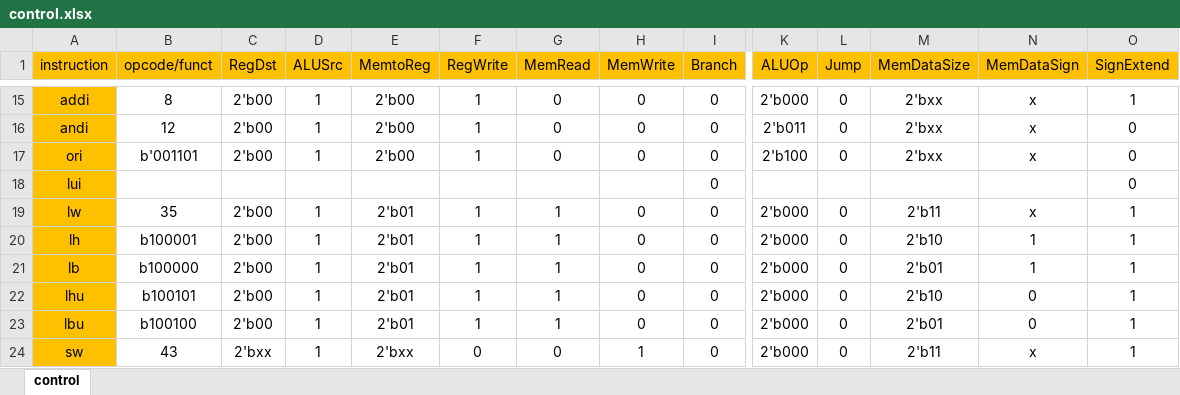
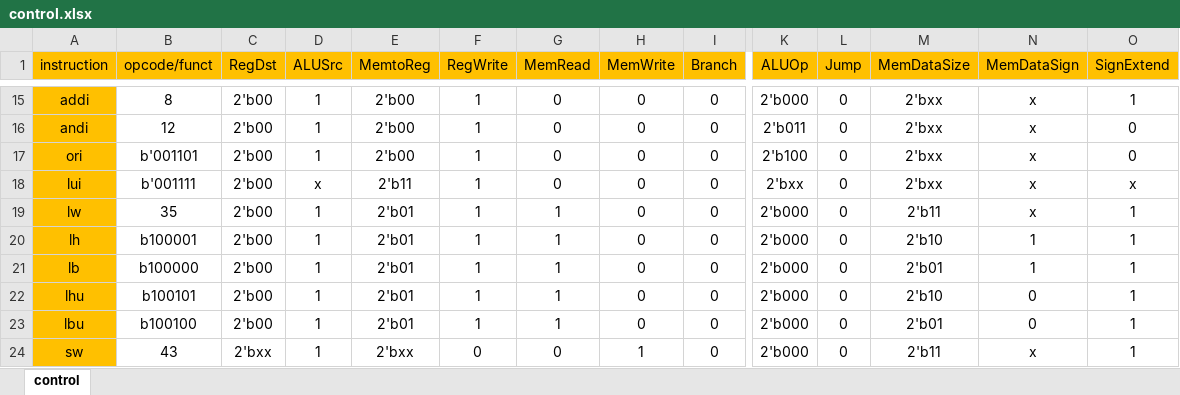
Before and after one commit to n1amr/mips, an Excel workbook: documentation/control.xlsx, sheet control, drawn as a sheet; only a part is shown, gaps mark what is left out; values as stored, in another font and other column widths than the file's, no borders; the diff names each change by its address in the sheet, - before the commit and + after, or states it on an @@ line.

Commit message:
support lui instruction

```diff
--- a/documentation/control.xlsx (sheet control)
+++ b/documentation/control.xlsx (sheet control)
-B18 (opcode/funct): (empty)
+B18 (opcode/funct): b'001111
-C18 (RegDst): (empty)
+C18 (RegDst): 2'b00
-D18 (ALUSrc): (empty)
+D18 (ALUSrc): x
-E18 (MemtoReg): (empty)
+E18 (MemtoReg): 2'b11
-F18 (RegWrite): (empty)
+F18 (RegWrite): 1
-G18 (MemRead): (empty)
+G18 (MemRead): 0
-H18 (MemWrite): (empty)
+H18 (MemWrite): 0
-K18 (ALUOp): (empty)
+K18 (ALUOp): 2'bxx
-L18 (Jump): (empty)
+L18 (Jump): 0
-M18 (MemDataSize): (empty)
+M18 (MemDataSize): 2'bxx
-N18 (MemDataSign): (empty)
+N18 (MemDataSign): x
-O18 (SignExtend): 0
+O18 (SignExtend): x
```
Also changed, not shown: 6 other files.
